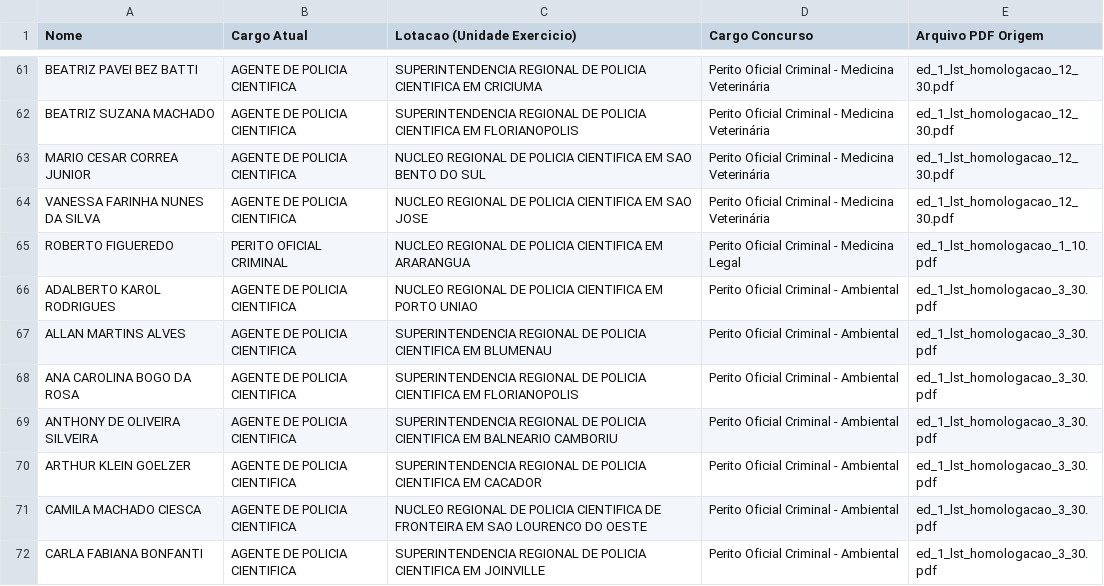
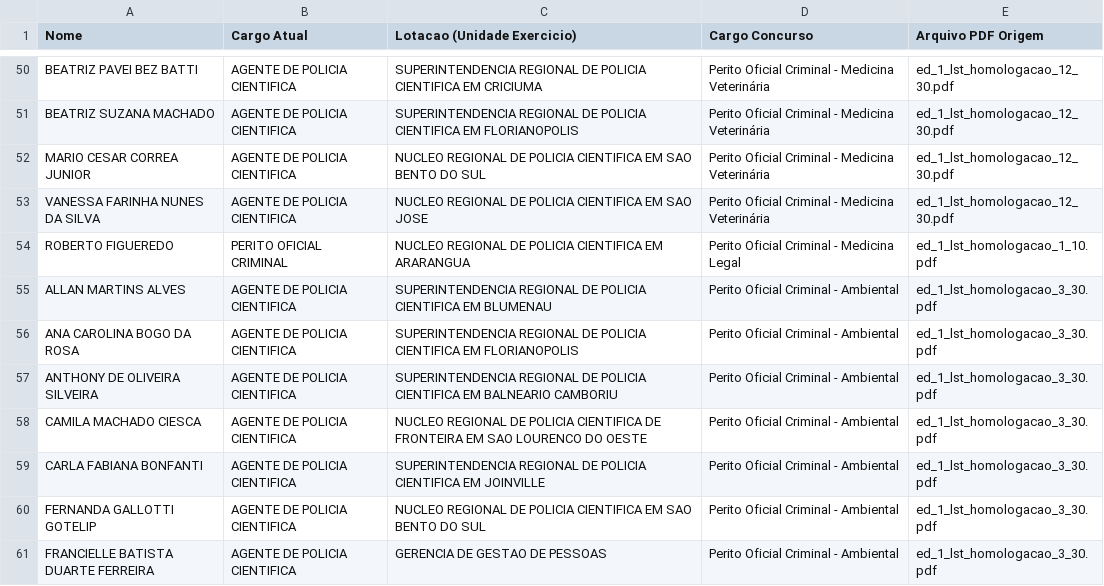
Before and after one commit to horstmr/servidorescandidatos, a CSV file: servidores_concurso_encontrados_detalhado.csv, drawn as a sheet; only a part is shown, gaps mark what is left out; the shorter side is filled out with more unchanged rows; the diff covers the shown part only.

```diff
--- a/servidores_concurso_encontrados_detalhado.csv
+++ b/servidores_concurso_encontrados_detalhado.csv
@@ -65,3 +54,2 @@ VANESSA FARINHA NUNES DA SILVA;AGENTE DE POLICIA CIENTIFICA;NUCLEO REGIONAL DE P
 ROBERTO FIGUEREDO;PERITO OFICIAL CRIMINAL;NUCLEO REGIONAL DE POLICIA CIENTIFICA EM ARARANGUA;Perito Oficial Criminal - Medicina Legal;ed_1_lst_homologacao_1_10.pdf
-ADALBERTO KAROL RODRIGUES;AGENTE DE POLICIA CIENTIFICA;NUCLEO REGIONAL DE POLICIA CIENTIFICA EM PORTO UNIAO;Perito Oficial Criminal - Ambiental;ed_1_lst_homologacao_3_30.pdf
 ALLAN MARTINS ALVES;AGENTE DE POLICIA CIENTIFICA;SUPERINTENDENCIA REGIONAL DE POLICIA CIENTIFICA EM BLUMENAU;Perito Oficial Criminal - Ambiental;ed_1_lst_homologacao_3_30.pdf
@@ -69,3 +57,2 @@ ANA CAROLINA BOGO DA ROSA;AGENTE DE POLICIA CIENTIFICA;SUPERINTENDENCIA REGIONAL
 ANTHONY DE OLIVEIRA SILVEIRA;AGENTE DE POLICIA CIENTIFICA;SUPERINTENDENCIA REGIONAL DE POLICIA CIENTIFICA EM BALNEARIO CAMBORIU;Perito Oficial Criminal - Ambiental;ed_1_lst_homologacao_3_30.pdf
-ARTHUR KLEIN GOELZER;AGENTE DE POLICIA CIENTIFICA;SUPERINTENDENCIA REGIONAL DE POLICIA CIENTIFICA EM CACADOR;Perito Oficial Criminal - Ambiental;ed_1_lst_homologacao_3_30.pdf
 CAMILA MACHADO CIESCA;AGENTE DE POLICIA CIENTIFICA;NUCLEO REGIONAL DE POLICIA CIENTIFICA DE FRONTEIRA EM SAO LOURENCO DO OESTE;Perito Oficial Criminal - Ambiental;ed_1_lst_homologacao_3_30.pdf
```
Also changed, not shown: 27 removed rows elsewhere in this file, 4 other files.
